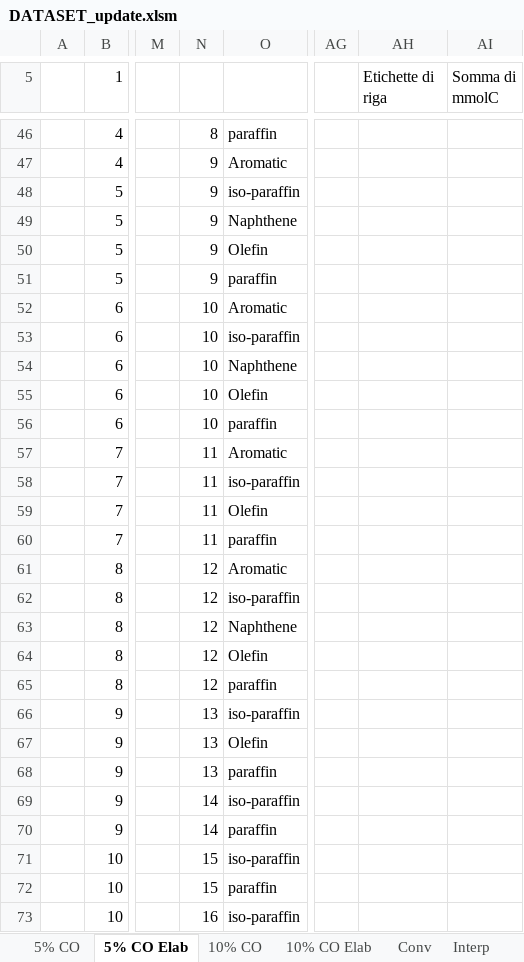
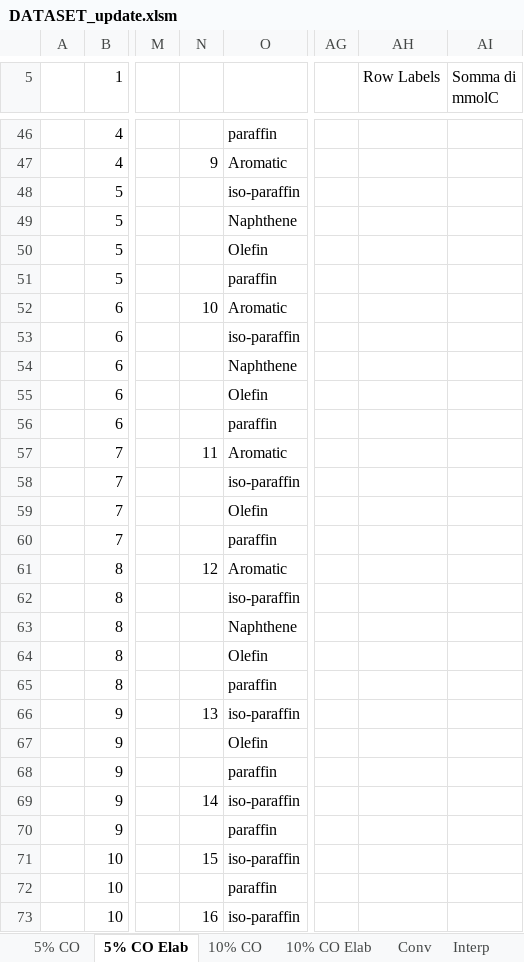
Before and after one commit to Hamishgault/AspenPlus-Python-Interface, an Excel workbook: Project/Aspen/Aspen/DATASET_update.xlsm, sheet 5% CO Elab, drawn as a sheet; only a part is shown, gaps mark what is left out; values as stored, in another font and other column widths than the file's, no borders; charts and pictures and table styles not drawn; the diff covers the shown part only; the diff names each change by its address in the sheet, - before the commit and + after, or states it on an @@ line.

```diff
--- a/Project/Aspen/Aspen/DATASET_update.xlsm (sheet 5% CO Elab)
+++ b/Project/Aspen/Aspen/DATASET_update.xlsm (sheet 5% CO Elab)
-AH5: Etichette di riga
+AH5: Row Labels
-N46: 8
+N46: (empty)
-N48:N51: 9
+N48:N51: (empty)
-N53:N56: 10
+N53:N56: (empty)
-N58:N60: 11
+N58:N60: (empty)
-N62:N65: 12
+N62:N65: (empty)
-N67:N68: 13
+N67:N68: (empty)
-N70: 14
+N70: (empty)
-N72: 15
+N72: (empty)
```
Also changed, not shown: 23 edited cells elsewhere in this sheet, sheet RSTOIC, sheet Foglio11, sheet 10% CO Elab, charts or pictures, 2 other files.
